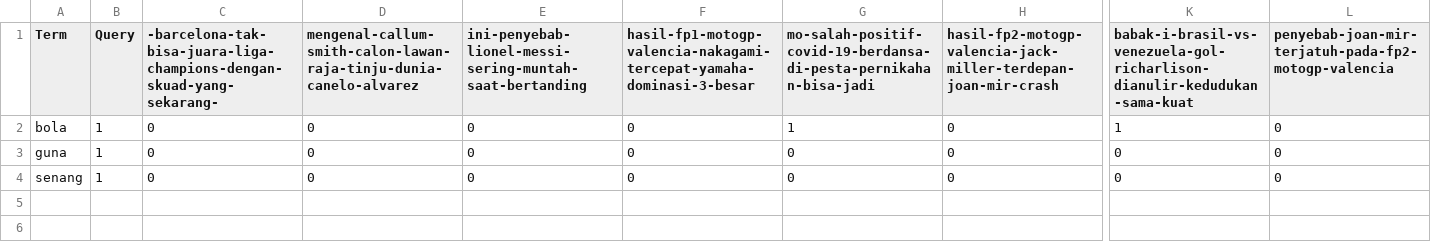
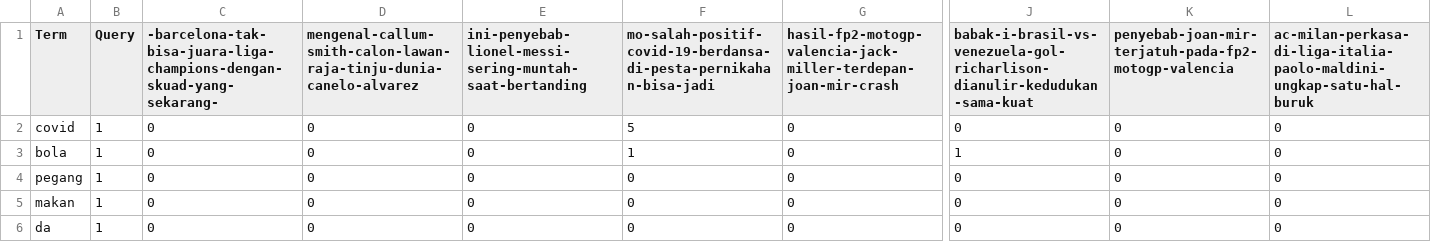
Before and after one commit to girvinjunod/Algeo02-19096, a CSV file: src/webquery.csv, drawn as a sheet; only a part is shown, gaps mark what is left out; removed rows and columns are numbered as before the commit, all else as after; rows hold the shown columns only; the diff names each change by its address in the sheet, - before the commit and + after, or states it on an @@ line.

```diff
--- a/src/webquery.csv
+++ b/src/webquery.csv
-column F, rows 1-4: hasil-fp1-motogp-valencia-nakagami-tercepat-yamaha-dominasi-3-besar | 0 | 0 | 0
+column L, row 1: ac-milan-perkasa-di-liga-italia-paolo-maldini-ungkap-satu-hal-buruk; rows 3-5: all 0
+row 2: covid | 1 | 0 | 0 | 0 | 5 | 0 | 0 | 0 | 0
-A4 (Term): guna
+A4 (Term): pegang
-A5 (Term): senang
+A5 (Term): makan
+row 6: da | 1 | 0 | 0 | 0 | 0 | 0 | 0 | 0 | 0
```
Also changed, not shown: src/query.csv.
